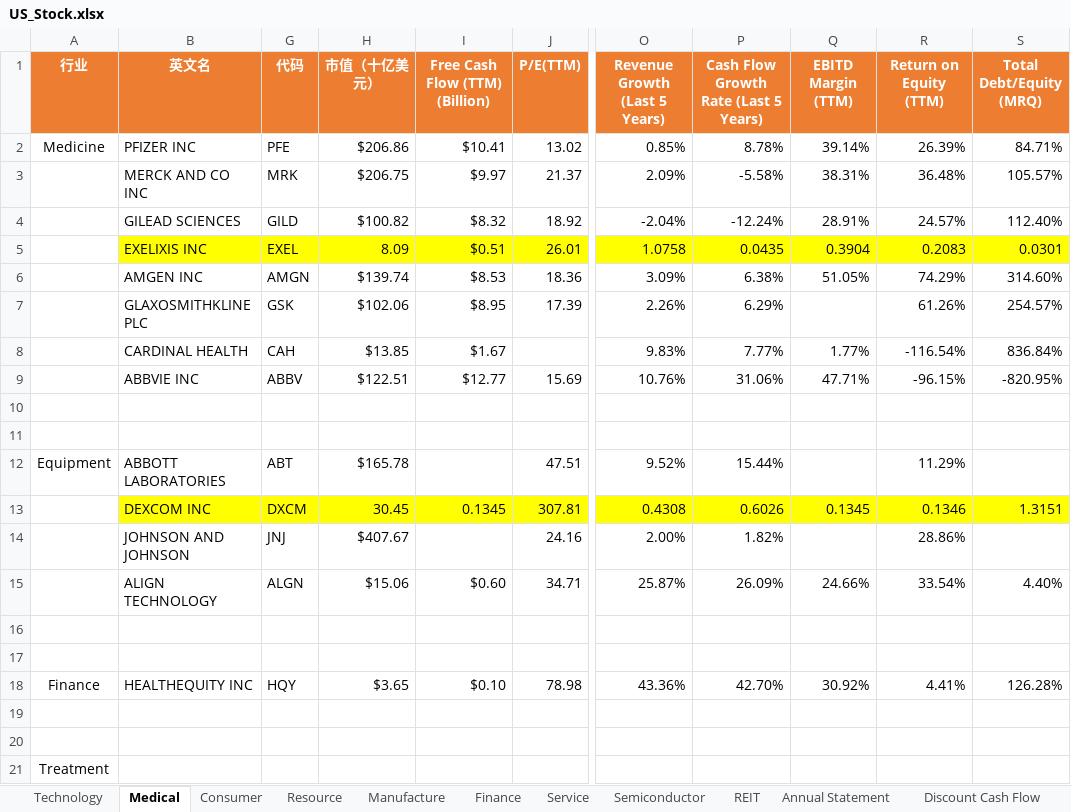
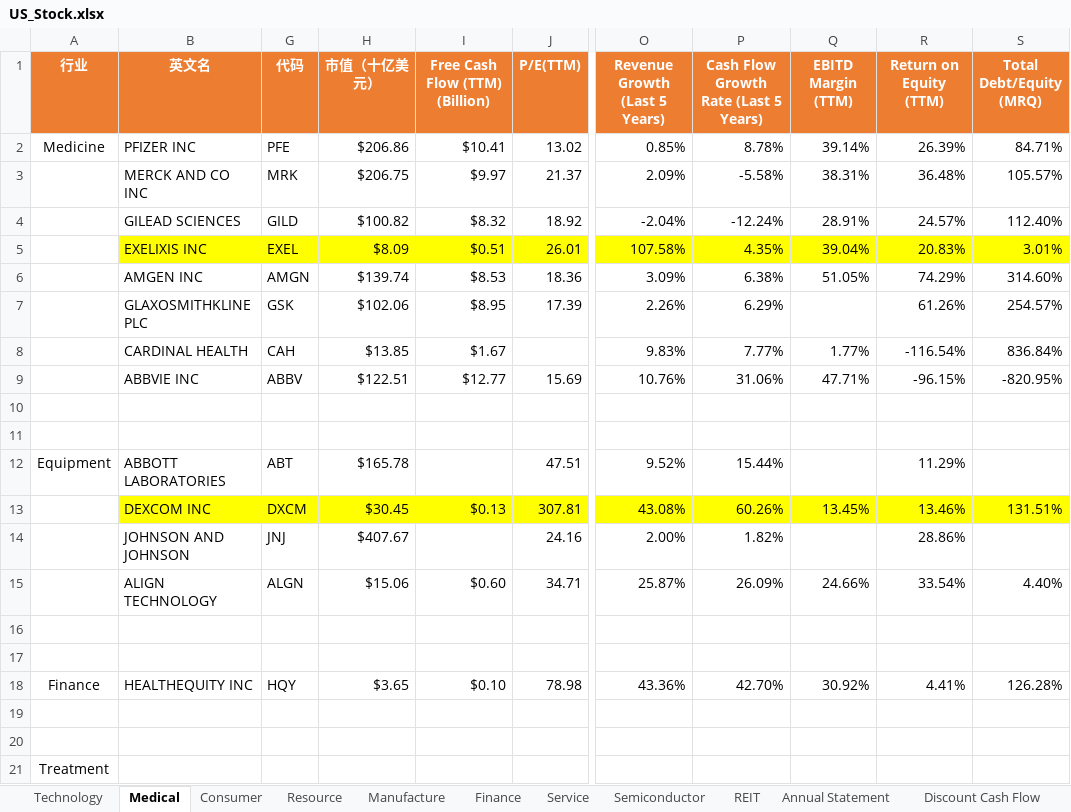
Before and after one commit to huanminwu/LeetCode, an Excel workbook: Stock/US_Stock.xlsx, sheet Medical, drawn as a sheet; only a part is shown, gaps mark what is left out; values as stored, in another font and other column widths than the file's, no borders; the diff names each change by its address in the sheet, - before the commit and + after, or states it on an @@ line.

```diff
--- a/Stock/US_Stock.xlsx (sheet Medical)
+++ b/Stock/US_Stock.xlsx (sheet Medical)
-H5 (市值（十亿美元）): 8.09
+H5 (市值（十亿美元）): $8.09
-O5 (Revenue Growth (Last 5 Years)): 1.0758
+O5 (Revenue Growth (Last 5 Years)): 107.58%
-P5: 0.0435
+P5: 4.35%
-Q5 (EBITD Margin (TTM)): 0.3904
+Q5 (EBITD Margin (TTM)): 39.04%
-R5 (Return on Equity (TTM)): 0.2083
+R5 (Return on Equity (TTM)): 20.83%
-S5 (Total Debt/Equity (MRQ)): 0.0301
+S5 (Total Debt/Equity (MRQ)): 3.01%
-H13 (市值（十亿美元）): 30.45
+H13 (市值（十亿美元）): $30.45
-I13 (Free Cash Flow (TTM) (Billion)): 0.1345
+I13 (Free Cash Flow (TTM) (Billion)): $0.13
-O13 (Revenue Growth (Last 5 Years)): 0.4308
+O13 (Revenue Growth (Last 5 Years)): 43.08%
-P13: 0.6026
+P13: 60.26%
-Q13 (EBITD Margin (TTM)): 0.1345
+Q13 (EBITD Margin (TTM)): 13.45%
-R13 (Return on Equity (TTM)): 0.1346
+R13 (Return on Equity (TTM)): 13.46%
-S13 (Total Debt/Equity (MRQ)): 1.3151
+S13 (Total Debt/Equity (MRQ)): 131.51%
```
Also changed, not shown: sheet Technology, 6 other files.
